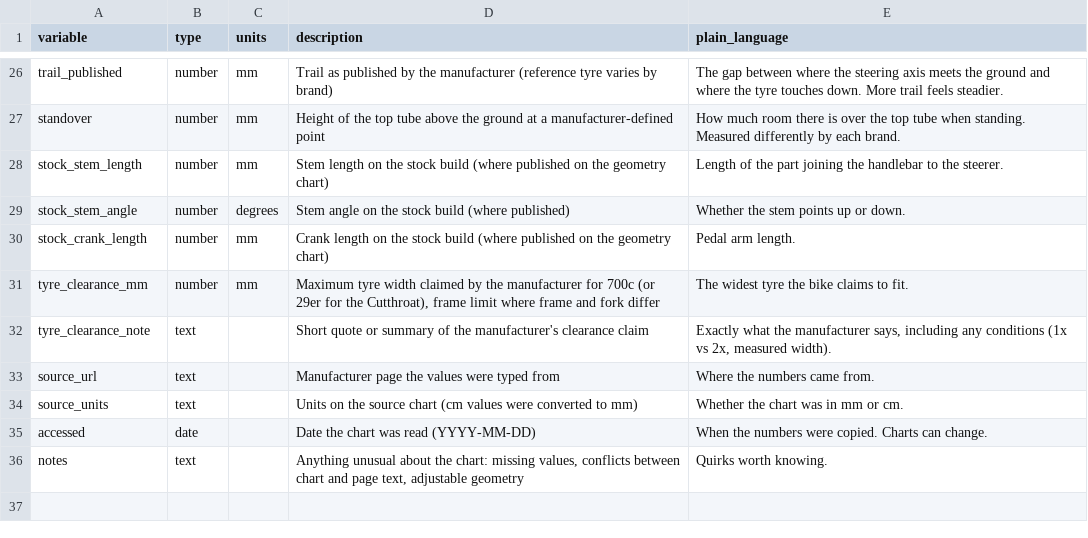
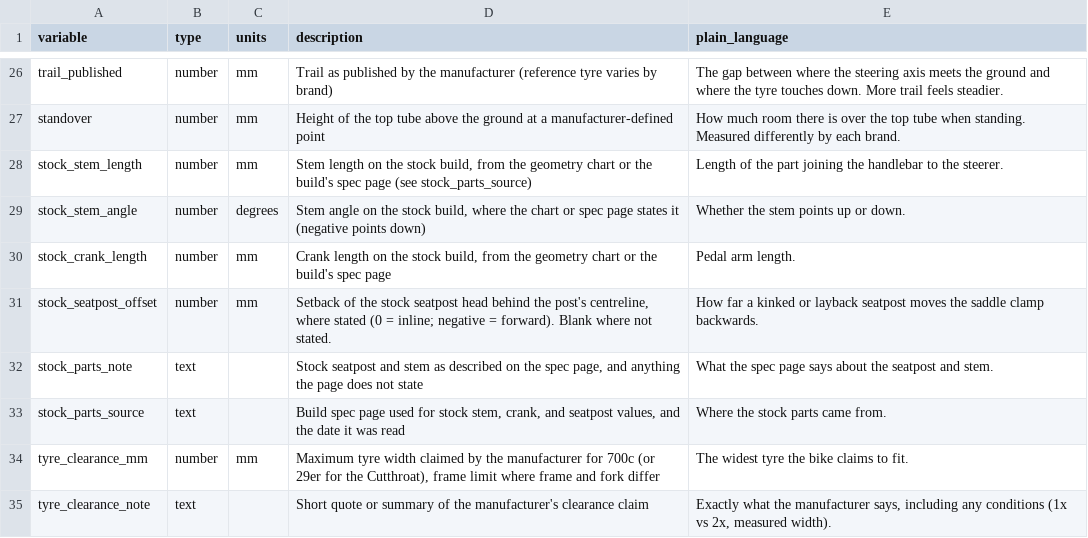
Before and after one commit to emmabranch/gravel-geometry, a CSV file: data/data_dictionary.csv, drawn as a sheet; only a part is shown, gaps mark what is left out; the shorter side is filled out with more unchanged rows.

Commit message:
Stock stems, cranks, and seatpost offsets from manufacturers' spec pages

```diff
--- a/data/data_dictionary.csv
+++ b/data/data_dictionary.csv
@@ -27,5 +27,8 @@ trail_published,number,mm,Trail as published by the manufacturer (reference tyre
 standover,number,mm,Height of the top tube above the ground at a manufacturer-defined point,"How much room there is over the top tube when standing. Measured differently by each brand."
-stock_stem_length,number,mm,Stem length on the stock build (where published on the geometry chart),Length of the part joining the handlebar to the steerer.
-stock_stem_angle,number,degrees,Stem angle on the stock build (where published),Whether the stem points up or down.
-stock_crank_length,number,mm,Crank length on the stock build (where published on the geometry chart),Pedal arm length.
+stock_stem_length,number,mm,"Stem length on the stock build, from the geometry chart or the build's spec page (see stock_parts_source)",Length of the part joining the handlebar to the steerer.
+stock_stem_angle,number,degrees,"Stem angle on the stock build, where the chart or spec page states it (negative points down)",Whether the stem points up or down.
+stock_crank_length,number,mm,"Crank length on the stock build, from the geometry chart or the build's spec page",Pedal arm length.
+stock_seatpost_offset,number,mm,"Setback of the stock seatpost head behind the post's centreline, where stated (0 = inline; negative = forward). Blank where not stated.",How far a kinked or layback seatpost moves the saddle clamp backwards.
+stock_parts_note,text,,"Stock seatpost and stem as described on the spec page, and anything the page does not state",What the spec page says about the seatpost and stem.
+stock_parts_source,text,,"Build spec page used for stock stem, crank, and seatpost values, and the date it was read",Where the stock parts came from.
 tyre_clearance_mm,number,mm,"Maximum tyre width claimed by the manufacturer for 700c (or 29er for the Cutthroat), frame limit where frame and fork differ","The widest tyre the bike claims to fit."
```
Also changed, not shown: 3 other files.
